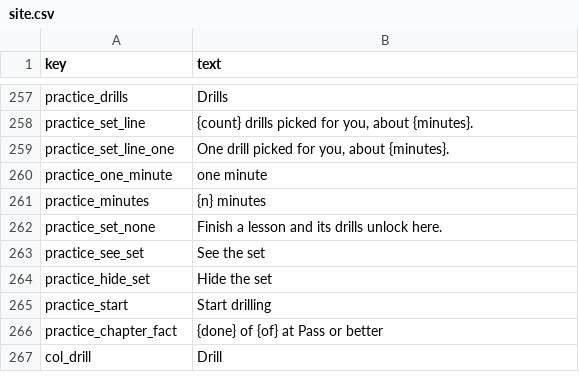
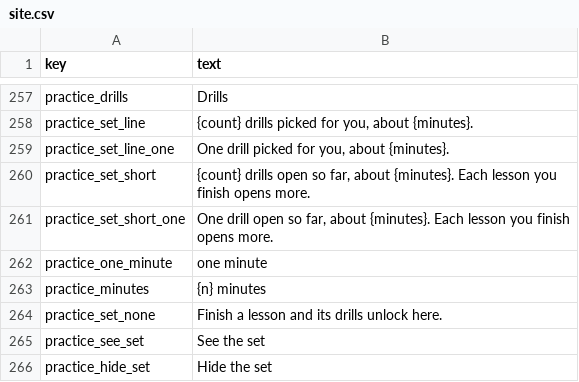
Before and after one commit to rathunter69/Hotkey.gg, a CSV file: app2/content/copy/site.csv, drawn as a sheet; only a part is shown, gaps mark what is left out; the shorter side is filled out with more unchanged rows.

```diff
--- a/app2/content/copy/site.csv
+++ b/app2/content/copy/site.csv
@@ -259,2 +259,4 @@ practice_set_line,"{count} drills picked for you, about {minutes}."
 practice_set_line_one,"One drill picked for you, about {minutes}."
+practice_set_short,"{count} drills open so far, about {minutes}. Each lesson you finish opens more."
+practice_set_short_one,"One drill open so far, about {minutes}. Each lesson you finish opens more."
 practice_one_minute,one minute
```
Also changed, not shown: 10 other files.
